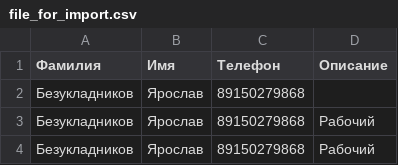
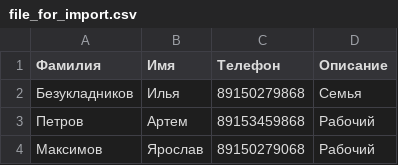
Before and after one commit to ybezukladnikov/Phone_book_telegram, a CSV file: file_for_import.csv, drawn as a sheet.

```diff
--- a/file_for_import.csv
+++ b/file_for_import.csv
@@ -1,4 +1,4 @@
 Фамилия	,Имя	,Телефон	,Описание
-Безукладников,Ярослав,89150279868
-Безукладников,Ярослав,89150279868,Рабочий
-Безукладников,Ярослав,89150279868,Рабочий
+Безукладников,Илья,89150279868,Семья
+Петров,Артем,89153459868,Рабочий
+Максимов,Ярослав,89150279068,Рабочий
```
Also changed, not shown: 6 other files.
